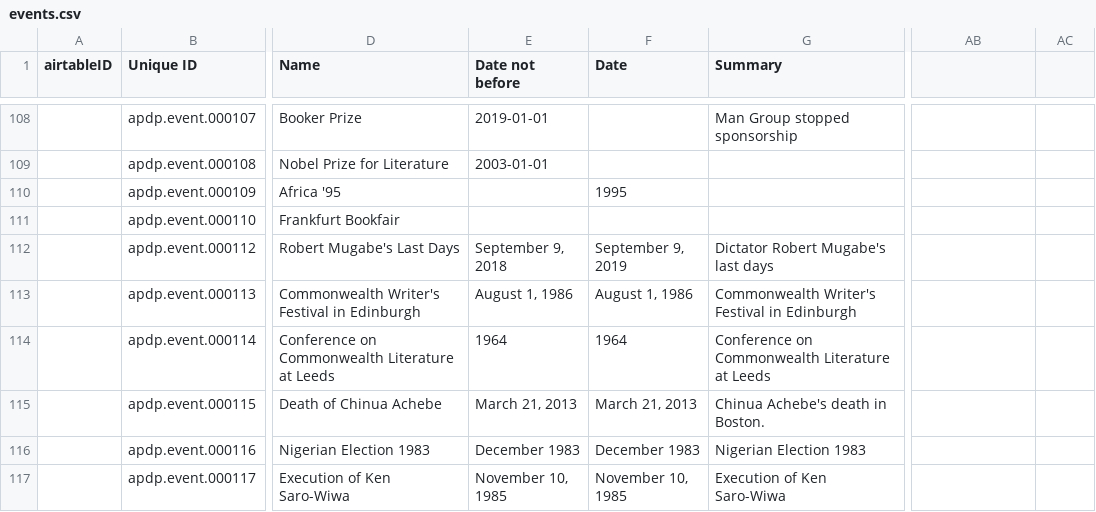
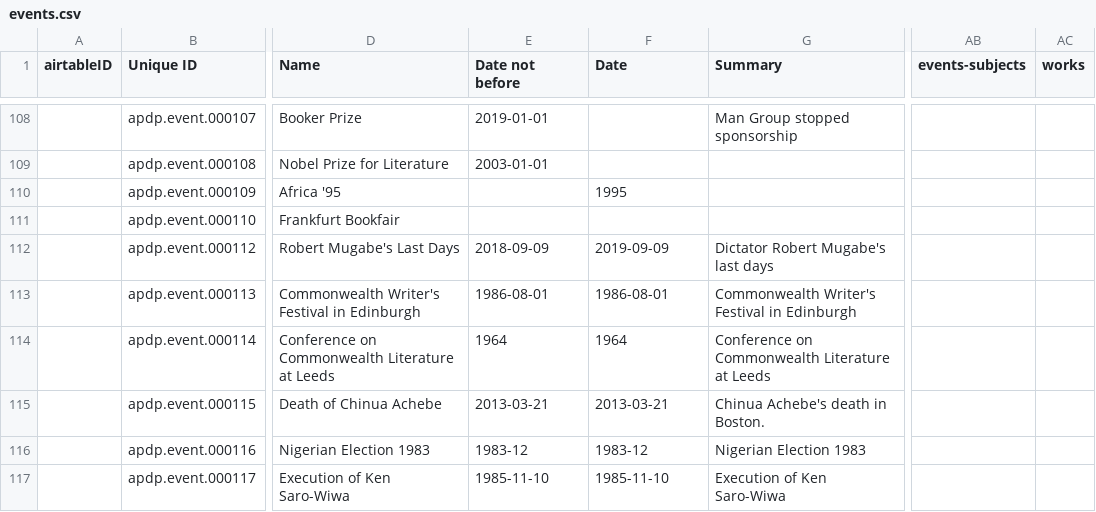
Before and after one commit to CDRH/data_african_poetics, a CSV file: source/csv/events.csv, drawn as a sheet; only a part is shown, gaps mark what is left out; the diff names each change by its address in the sheet, - before the commit and + after, or states it on an @@ line.

```diff
--- a/source/csv/events.csv
+++ b/source/csv/events.csv
-AB1: (empty)
+AB1: events-subjects
-AC1: (empty)
+AC1: works
-E112 (Date not before): September 9, 2018
+E112 (Date not before): 2018-09-09
-F112 (Date): September 9, 2019
+F112 (Date): 2019-09-09
-E113 (Date not before): August 1, 1986
+E113 (Date not before): 1986-08-01
-F113 (Date): August 1, 1986
+F113 (Date): 1986-08-01
-E115 (Date not before): March 21, 2013
+E115 (Date not before): 2013-03-21
-F115 (Date): March 21, 2013
+F115 (Date): 2013-03-21
-E116 (Date not before): December 1983
+E116 (Date not before): 1983-12
-F116 (Date): December 1983
+F116 (Date): 1983-12
-E117 (Date not before): November 10, 1985
+E117 (Date not before): 1985-11-10
-F117 (Date): November 10, 1985
+F117 (Date): 1985-11-10
```
Also changed, not shown: source/csv/news items.csv, source/csv/works.csv, 2 other files.
